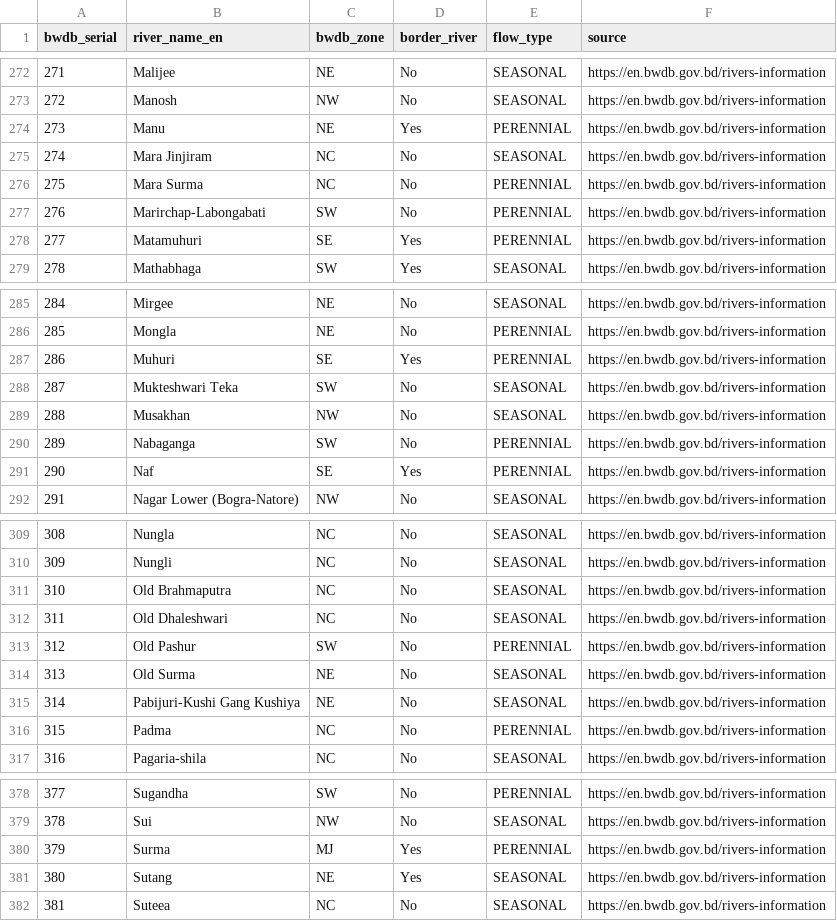
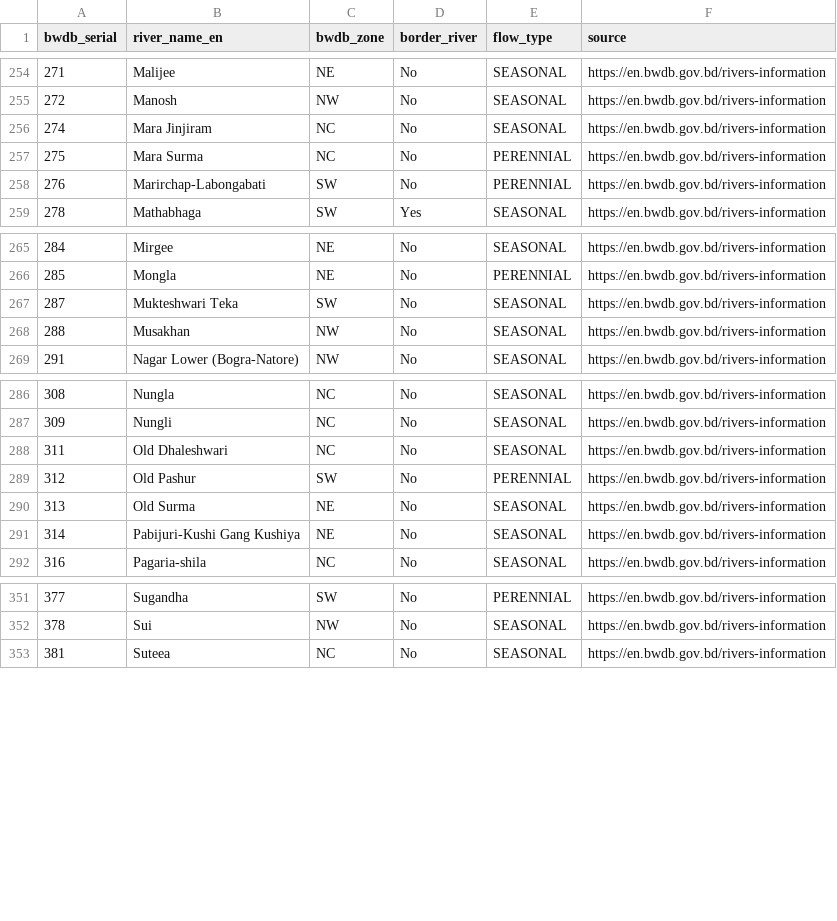
Before and after one commit to Cipher-Text/geo-vault, a CSV file: data/countries/bd/raw/bwdb-rivers.csv, drawn as a sheet; only a part is shown, gaps mark what is left out; the diff covers the shown part only; the diff names each change by its address in the sheet, - before the commit and + after, or states it on an @@ line.

Commit message:
Refactor water bodies merging script and add filtering for BWDB rivers
- Updated `merge-bd-water-bodies.py` to remove unnecessary fields from the output headers and the merging function.
- Introduced a new script `filter-bwdb-rivers.py` to eliminate BWDB river records that are already represented in `water-bodies.csv`, ensuring data consistency and reducing duplicates.

```diff
--- a/data/countries/bd/raw/bwdb-rivers.csv
+++ b/data/countries/bd/raw/bwdb-rivers.csv
-row 274: 273 | Manu | NE | Yes | PERENNIAL | https://en.bwdb.gov.bd/rivers-information
-row 278: 277 | Matamuhuri | SE | Yes | PERENNIAL | https://en.bwdb.gov.bd/rivers-information
-row 287: 286 | Muhuri | SE | Yes | PERENNIAL | https://en.bwdb.gov.bd/rivers-information
-row 290: 289 | Nabaganga | SW | No | PERENNIAL | https://en.bwdb.gov.bd/rivers-information
-row 291: 290 | Naf | SE | Yes | PERENNIAL | https://en.bwdb.gov.bd/rivers-information
-row 311: 310 | Old Brahmaputra | NC | No | SEASONAL | https://en.bwdb.gov.bd/rivers-information
-row 316: 315 | Padma | NC | No | PERENNIAL | https://en.bwdb.gov.bd/rivers-information
-row 380: 379 | Surma | MJ | Yes | PERENNIAL | https://en.bwdb.gov.bd/rivers-information
-row 381: 380 | Sutang | NE | Yes | SEASONAL | https://en.bwdb.gov.bd/rivers-information
```
Also changed, not shown: 22 removed rows elsewhere in this file, data/countries/bd/raw/water-bodies.csv, 2 other files.
